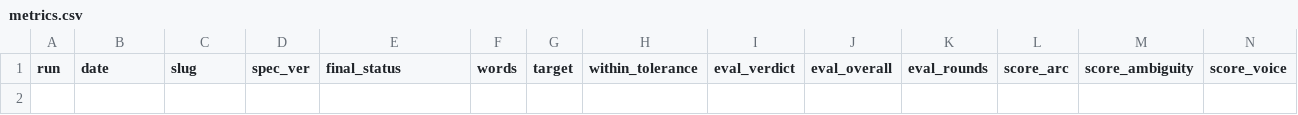
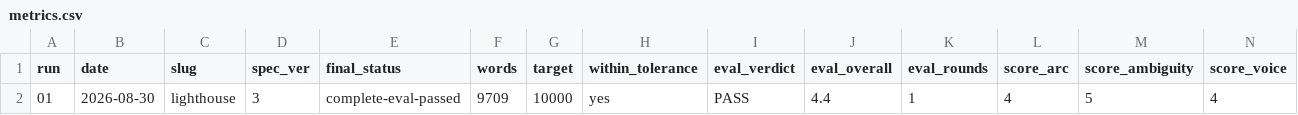
Before and after one commit to duthied/factory-poc, a CSV file: runs/metrics.csv, drawn as a sheet; only a part is shown; rows hold the shown columns only; the diff names each change by its address in the sheet, - before the commit and + after, or states it on an @@ line.

```diff
--- a/runs/metrics.csv
+++ b/runs/metrics.csv
+row 2: 01 | 2026-08-30 | lighthouse | 3 | complete-eval-passed | 9709 | 10000 | yes | PASS | 4.4 | 1 | 4 | 5 | 4
```
Also changed, not shown: 11 other files.
